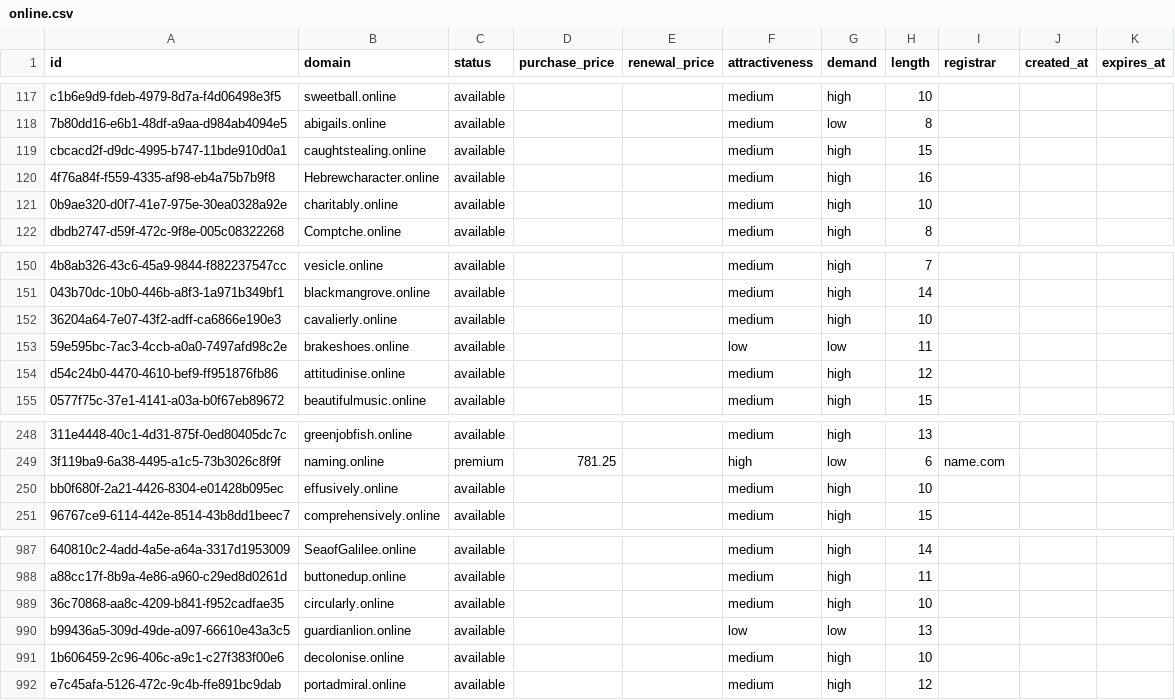
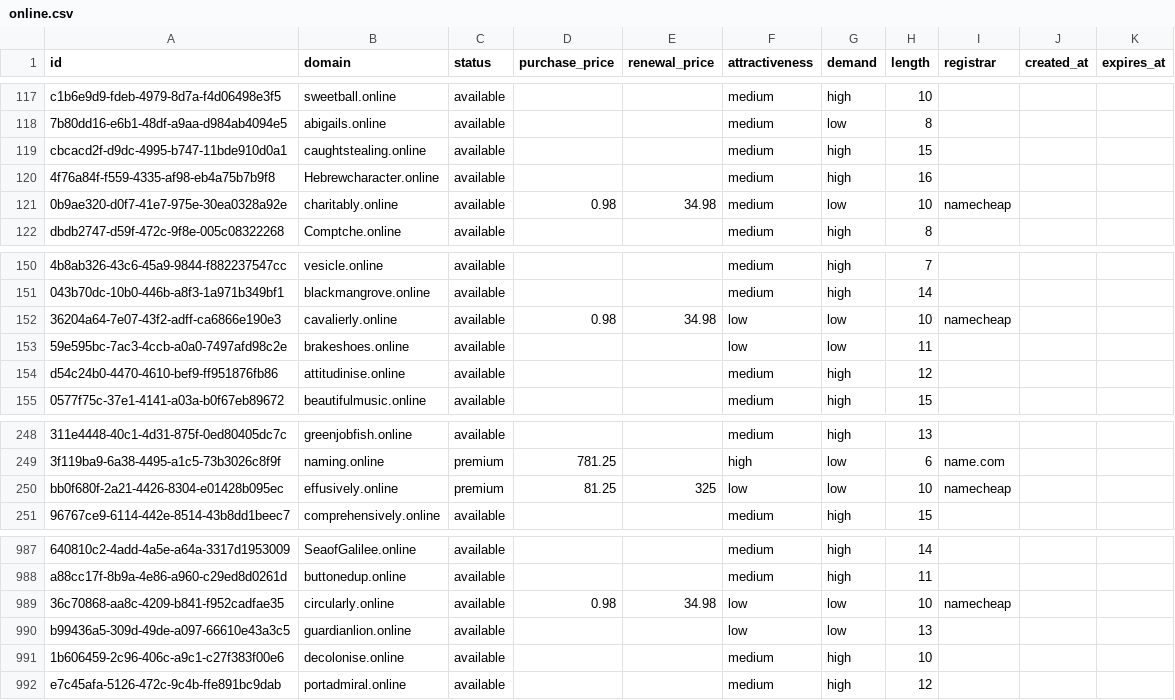
Before and after one commit to UniqueDomains/online-oneword-domains, a CSV file: online.csv, drawn as a sheet; only a part is shown, gaps mark what is left out; the diff names each change by its address in the sheet, - before the commit and + after, or states it on an @@ line.

Commit message:
Domains update

```diff
--- a/online.csv
+++ b/online.csv
-D121 (purchase_price): (empty)
+D121 (purchase_price): 0.98
-E121 (renewal_price): (empty)
+E121 (renewal_price): 34.98
-G121 (demand): high
+G121 (demand): low
-I121 (registrar): (empty)
+I121 (registrar): namecheap
-D152 (purchase_price): (empty)
+D152 (purchase_price): 0.98
-E152 (renewal_price): (empty)
+E152 (renewal_price): 34.98
-F152 (attractiveness): medium
+F152 (attractiveness): low
-G152 (demand): high
+G152 (demand): low
-I152 (registrar): (empty)
+I152 (registrar): namecheap
-C250 (status): available
+C250 (status): premium
-D250 (purchase_price): (empty)
+D250 (purchase_price): 81.25
-E250 (renewal_price): (empty)
+E250 (renewal_price): 325
-F250 (attractiveness): medium
+F250 (attractiveness): low
-G250 (demand): high
+G250 (demand): low
-I250 (registrar): (empty)
+I250 (registrar): namecheap
-D989 (purchase_price): (empty)
+D989 (purchase_price): 0.98
-E989 (renewal_price): (empty)
+E989 (renewal_price): 34.98
-F989 (attractiveness): medium
+F989 (attractiveness): low
-G989 (demand): high
+G989 (demand): low
-I989 (registrar): (empty)
+I989 (registrar): namecheap
```
Also changed, not shown: 4 other files.
